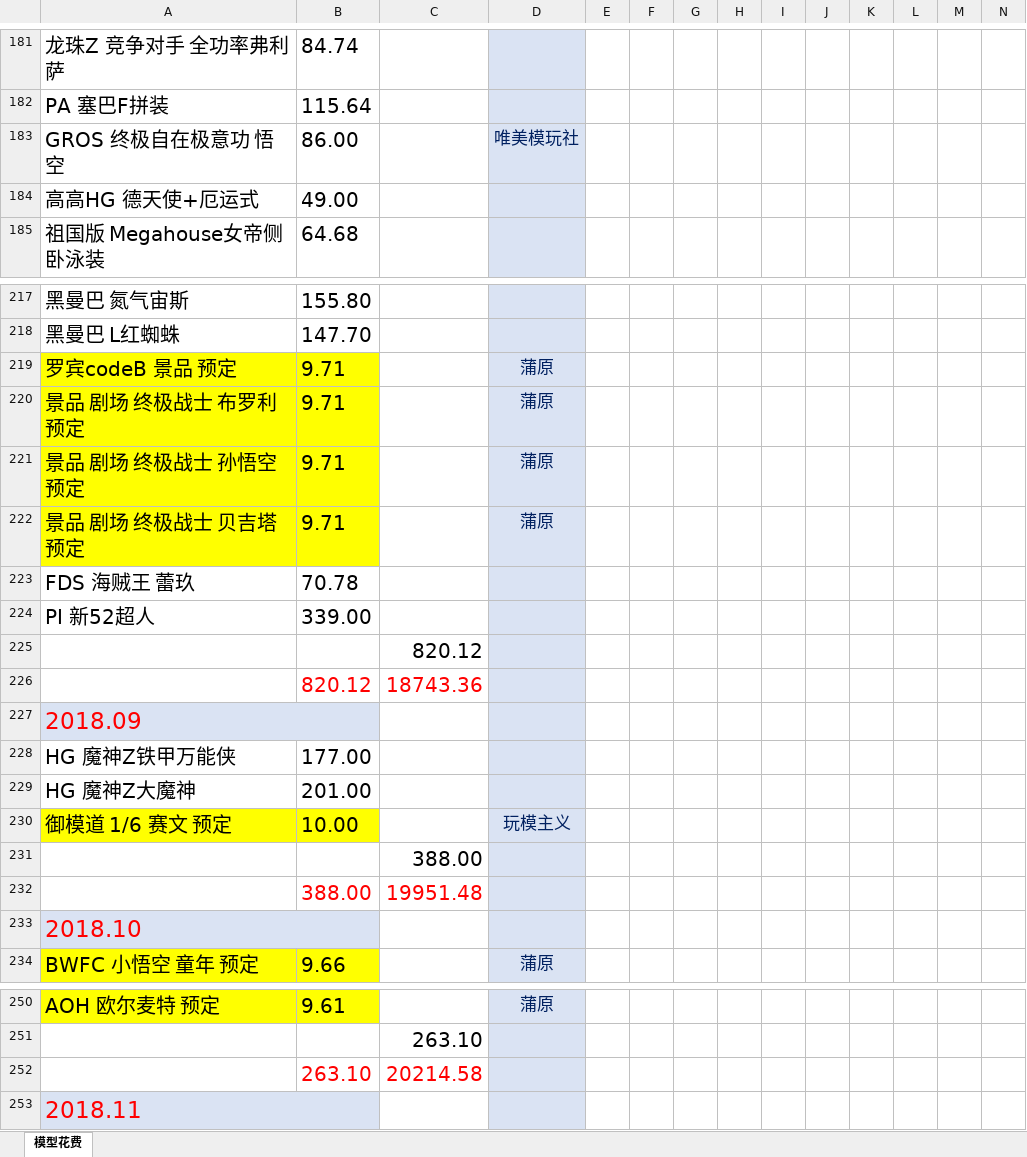
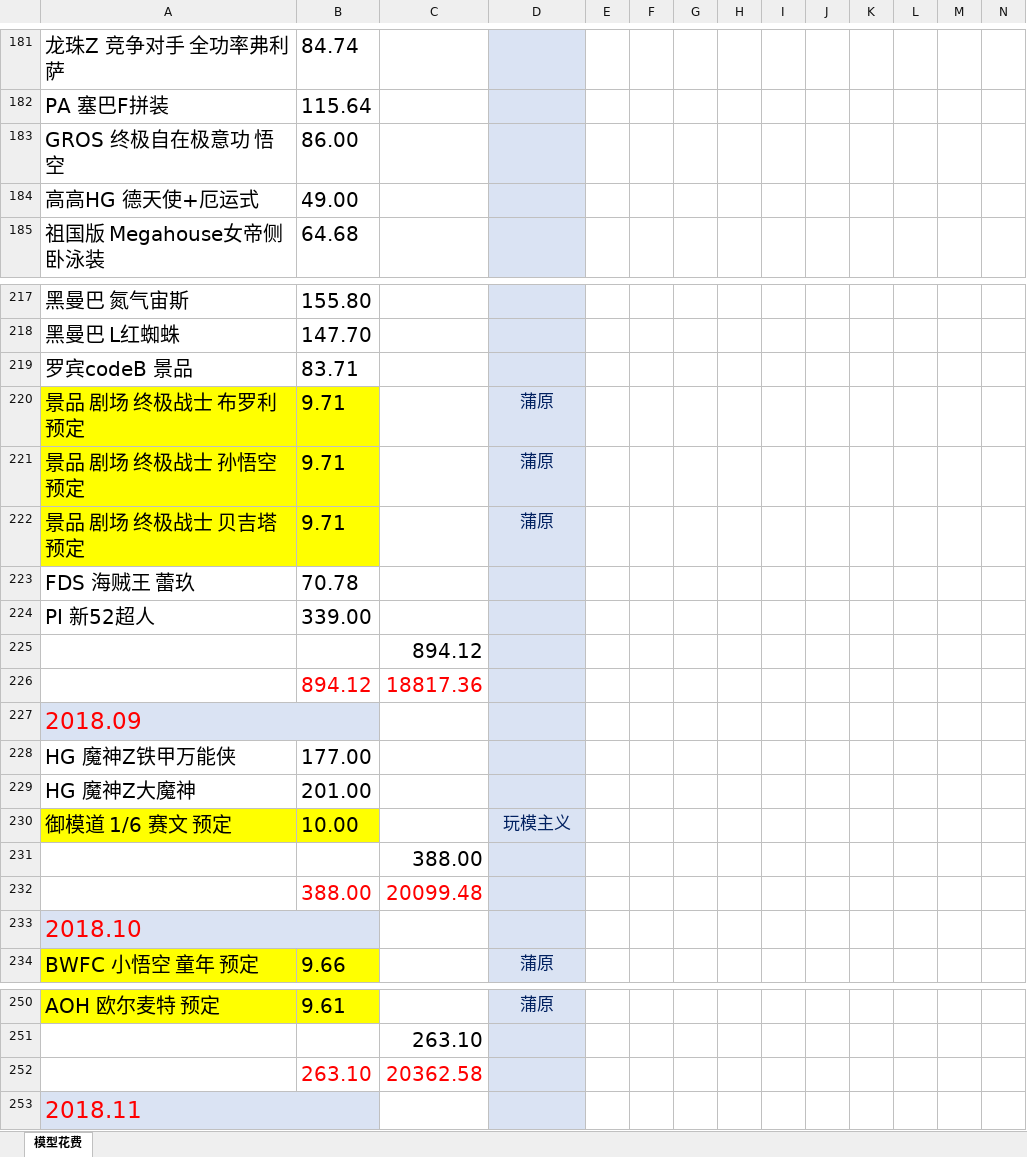
Before and after one commit to wlq82882984/RankTest, an Excel workbook: 健身文档/模型花费.xlsx, sheet 模型花费, drawn as a sheet; only a part is shown, gaps mark what is left out; values as stored, in another font and other column widths than the file's, no borders; removed rows and columns are numbered as before the commit, all else as after; rows hold the shown columns only; the diff covers the shown part only; the diff names each change by its address in the sheet, - before the commit and + after, or states it on an @@ line.

Commit message:
no message

```diff
--- a/健身文档/模型花费.xlsx (sheet 模型花费)
+++ b/健身文档/模型花费.xlsx (sheet 模型花费)
-D183: 唯美模玩社
+D183: (empty)
-row 219: 罗宾codeB 景品 预定 | 9.71 |  | 蒲原
+row 219: 罗宾codeB 景品 | 83.71
-C225: 820.12
+C225: 894.12
-row 226:  | 820.12 | 18743.36
+row 226:  | 894.12 | 18817.36
-C232: 19951.48
+C232: 20099.48
-C252: 20214.58
+C252: 20362.58
```
Also changed, not shown: 3 edited cells elsewhere in this sheet.
